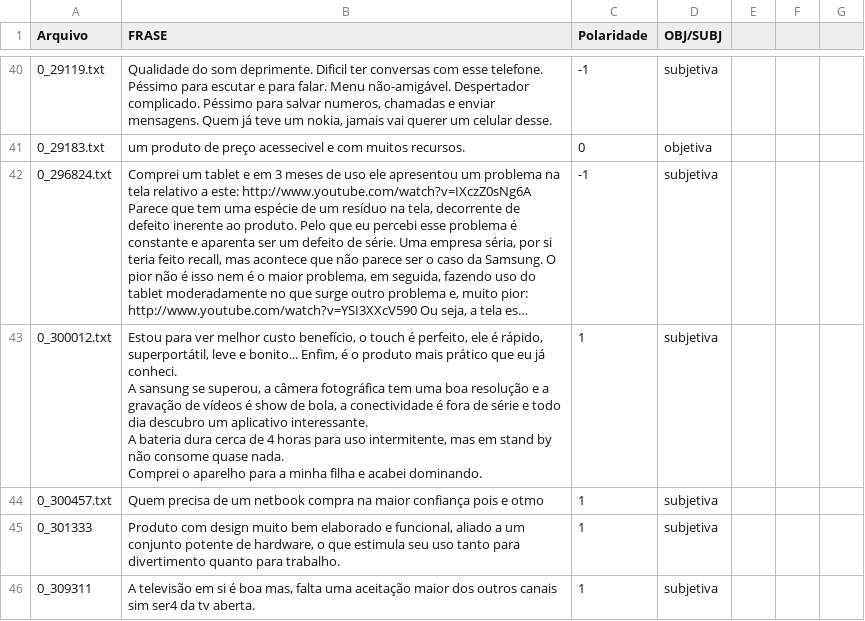
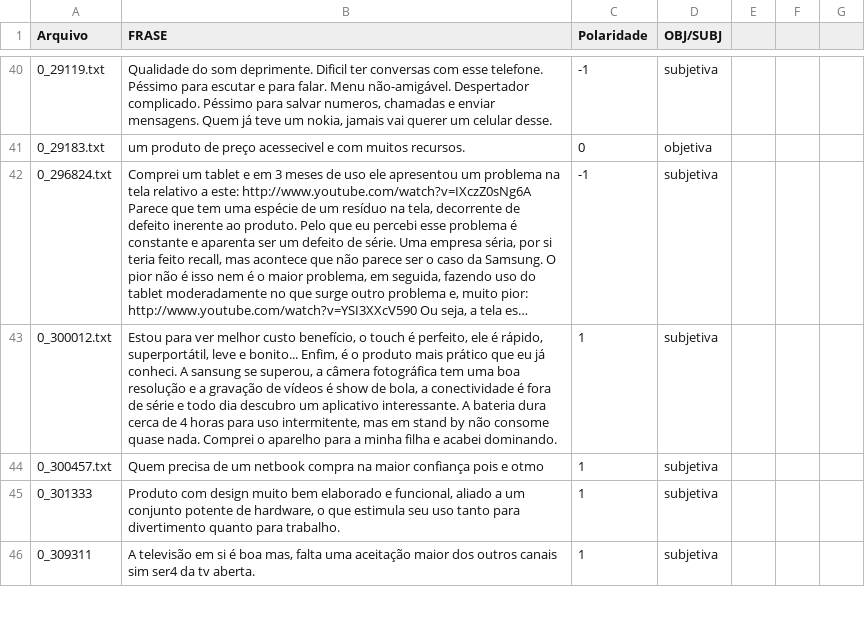
Before and after one commit to Cirenata/BERTimbau-PT-BR-SC, a CSV file: Subjectivity-annotated_corpus_on_electronic_product_domain-anotacao-BELISARIO.CSV, drawn as a sheet; only a part is shown, gaps mark what is left out; long unchanged cells end in …; the diff covers the shown part only; the diff names each change by its address in the sheet, - before the commit and + after, or states it on an @@ line.

Commit message:
Add files via upload

```diff
--- a/Subjectivity-annotated_corpus_on_electronic_product_domain-anotacao-BELISARIO.CSV
+++ b/Subjectivity-annotated_corpus_on_electronic_product_domain-anotacao-BELISARIO.CSV
-B43 (FRASE): …acabei dominando.
+B43 (FRASE): …acabei dominando.
```
Also changed, not shown: 45 edited cells elsewhere in this file.
